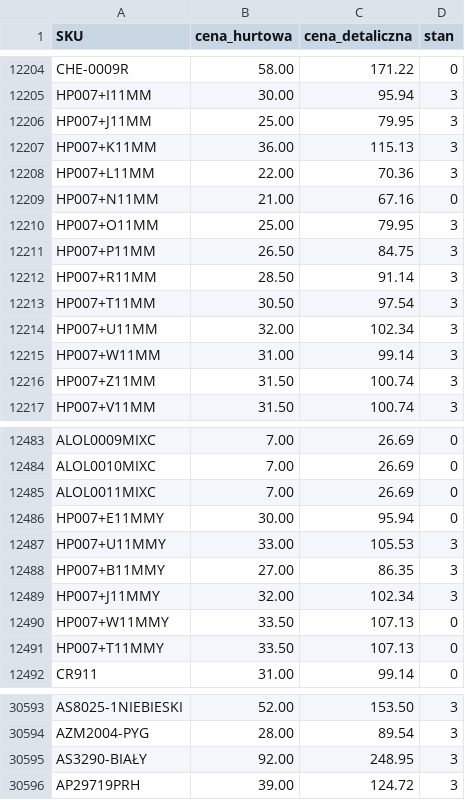
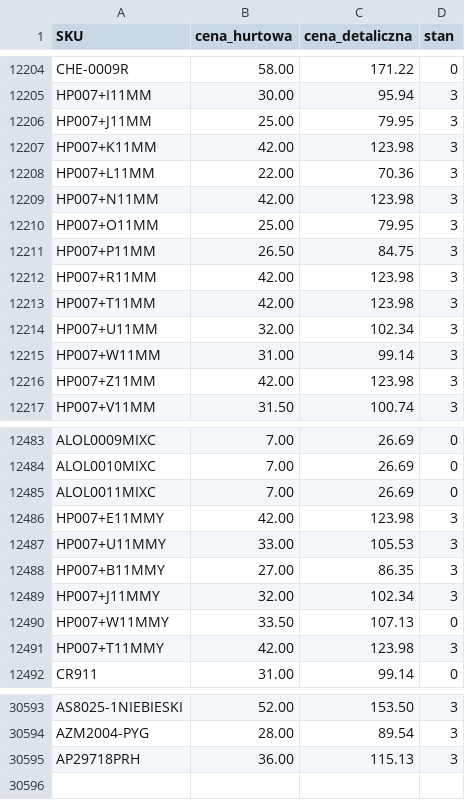
Before and after one commit to G-LOVRIN/AllSilver-CSV, a CSV file: AllSilver-stany-ceny.csv, drawn as a sheet; only a part is shown, gaps mark what is left out; the diff covers the shown part only.

```diff
--- a/AllSilver-stany-ceny.csv
+++ b/AllSilver-stany-ceny.csv
@@ -12206,12 +12206,12 @@ HP007+I11MM,30.00,95.94,3
 HP007+J11MM,25.00,79.95,3
-HP007+K11MM,36.00,115.13,3
+HP007+K11MM,42.00,123.98,3
 HP007+L11MM,22.00,70.36,3
-HP007+N11MM,21.00,67.16,0
+HP007+N11MM,42.00,123.98,3
 HP007+O11MM,25.00,79.95,3
 HP007+P11MM,26.50,84.75,3
-HP007+R11MM,28.50,91.14,3
-HP007+T11MM,30.50,97.54,3
+HP007+R11MM,42.00,123.98,3
+HP007+T11MM,42.00,123.98,3
 HP007+U11MM,32.00,102.34,3
 HP007+W11MM,31.00,99.14,3
-HP007+Z11MM,31.50,100.74,3
+HP007+Z11MM,42.00,123.98,3
 HP007+V11MM,31.50,100.74,3
@@ -12485,3 +12485,3 @@ ALOL0010MIXC,7.00,26.69,0
 ALOL0011MIXC,7.00,26.69,0
-HP007+E11MMY,30.00,95.94,0
+HP007+E11MMY,42.00,123.98,3
 HP007+U11MMY,33.00,105.53,3
@@ -12490,3 +12490,3 @@ HP007+J11MMY,32.00,102.34,3
 HP007+W11MMY,33.50,107.13,0
-HP007+T11MMY,33.50,107.13,0
+HP007+T11MMY,42.00,123.98,3
 CR911,31.00,99.14,0
@@ -30594,3 +30594,2 @@ AS8025-1NIEBIESKI,52.00,153.50,3
 AZM2004-PYG,28.00,89.54,3
-AS3290-BIAŁY,92.00,248.95,3
-AP29719PRH,39.00,124.72,3
+AP29718PRH,36.00,115.13,3
```
Also changed, not shown: 29 edited cells elsewhere in this file, 2 other files.
